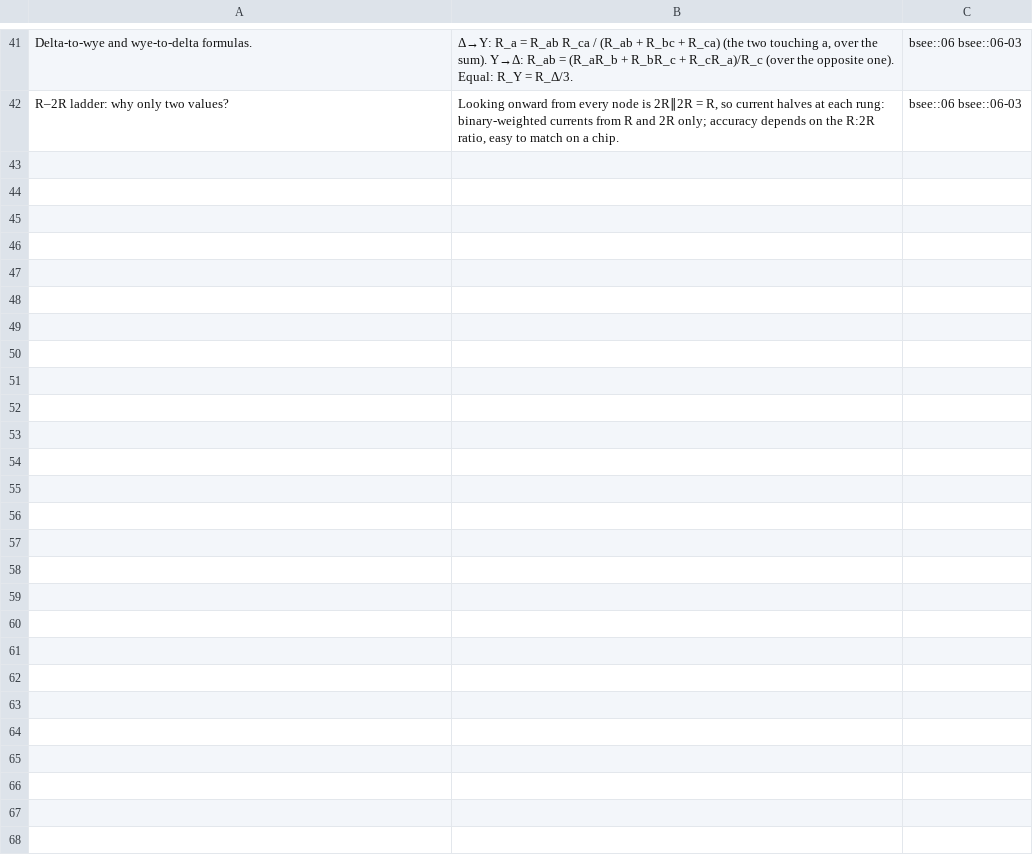
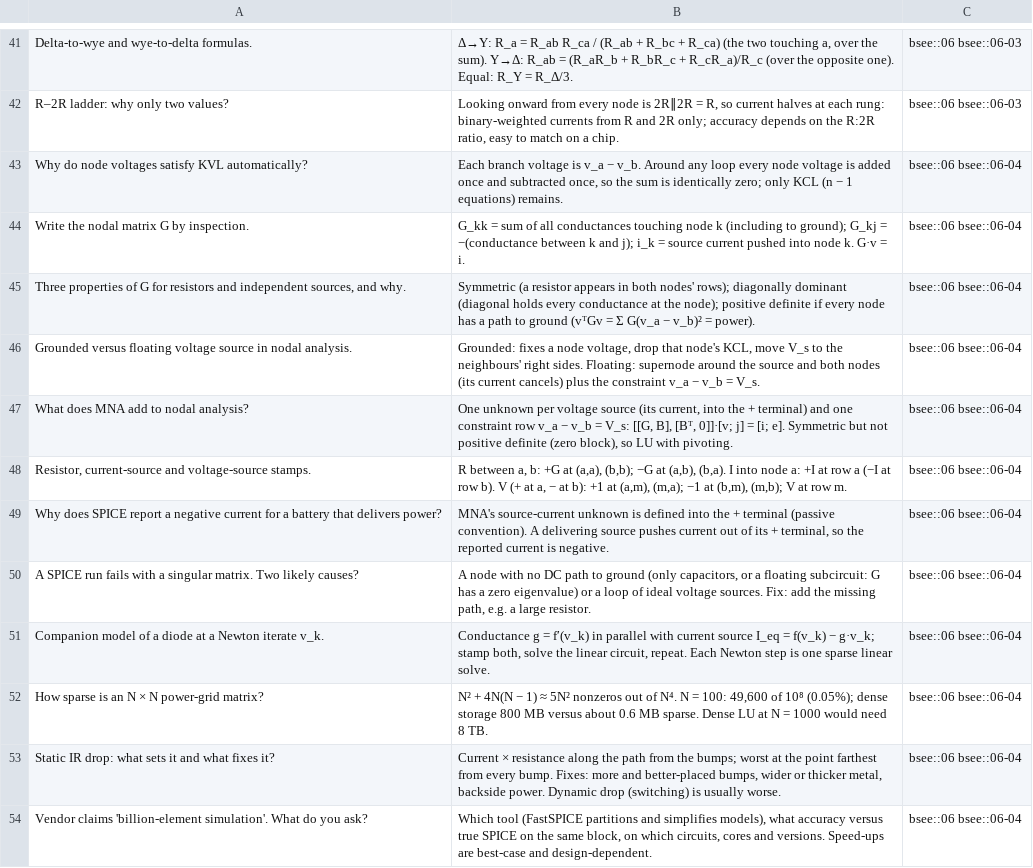
Before and after one commit to FrankHuang94/EE_database_claude, a CSV file: flashcards/06-circuit-analysis-1-dc.csv, drawn as a sheet; only a part is shown, gaps mark what is left out.

```diff
--- a/flashcards/06-circuit-analysis-1-dc.csv
+++ b/flashcards/06-circuit-analysis-1-dc.csv
@@ -42 +42,13 @@
 "R–2R ladder: why only two values?","Looking onward from every node is 2R∥2R = R, so current halves at each rung: binary-weighted currents from R and 2R only; accuracy depends on the R:2R ratio, easy to match on a chip.",bsee::06 bsee::06-03
+"Why do node voltages satisfy KVL automatically?","Each branch voltage is v_a − v_b. Around any loop every node voltage is added once and subtracted once, so the sum is identically zero; only KCL (n − 1 equations) remains.",bsee::06 bsee::06-04
+"Write the nodal matrix G by inspection.","G_kk = sum of all conductances touching node k (including to ground); G_kj = −(conductance between k and j); i_k = source current pushed into node k. G·v = i.",bsee::06 bsee::06-04
+"Three properties of G for resistors and independent sources, and why.","Symmetric (a resistor appears in both nodes' rows); diagonally dominant (diagonal holds every conductance at the node); positive definite if every node has a path to ground (vᵀGv = Σ G(v_a − v_b)² = power).",bsee::06 bsee::06-04
+"Grounded versus floating voltage source in nodal analysis.","Grounded: fixes a node voltage, drop that node's KCL, move V_s to the neighbours' right sides. Floating: supernode around the source and both nodes (its current cancels) plus the constraint v_a − v_b = V_s.",bsee::06 bsee::06-04
+"What does MNA add to nodal analysis?","One unknown per voltage source (its current, into the + terminal) and one constraint row v_a − v_b = V_s: [[G, B], [Bᵀ, 0]]·[v; j] = [i; e]. Symmetric but not positive definite (zero block), so LU with pivoting.",bsee::06 bsee::06-04
+"Resistor, current-source and voltage-source stamps.","R between a, b: +G at (a,a), (b,b); −G at (a,b), (b,a). I into node a: +I at row a (−I at row b). V (+ at a, − at b): +1 at (a,m), (m,a); −1 at (b,m), (m,b); V at row m.",bsee::06 bsee::06-04
+"Why does SPICE report a negative current for a battery that delivers power?","MNA's source-current unknown is defined into the + terminal (passive convention). A delivering source pushes current out of its + terminal, so the reported current is negative.",bsee::06 bsee::06-04
+"A SPICE run fails with a singular matrix. Two likely causes?","A node with no DC path to ground (only capacitors, or a floating subcircuit: G has a zero eigenvalue) or a loop of ideal voltage sources. Fix: add the missing path, e.g. a large resistor.",bsee::06 bsee::06-04
+"Companion model of a diode at a Newton iterate v_k.","Conductance g = f′(v_k) in parallel with current source I_eq = f(v_k) − g·v_k; stamp both, solve the linear circuit, repeat. Each Newton step is one sparse linear solve.",bsee::06 bsee::06-04
+"How sparse is an N × N power-grid matrix?","N² + 4N(N − 1) ≈ 5N² nonzeros out of N⁴. N = 100: 49,600 of 10⁸ (0.05%); dense storage 800 MB versus about 0.6 MB sparse. Dense LU at N = 1000 would need 8 TB.",bsee::06 bsee::06-04
+"Static IR drop: what sets it and what fixes it?","Current × resistance along the path from the bumps; worst at the point farthest from every bump. Fixes: more and better-placed bumps, wider or thicker metal, backside power. Dynamic drop (switching) is usually worse.",bsee::06 bsee::06-04
+"Vendor claims 'billion-element simulation'. What do you ask?","Which tool (FastSPICE partitions and simplifies models), what accuracy versus true SPICE on the same block, on which circuits, cores and versions. Speed-ups are best-case and design-dependent.",bsee::06 bsee::06-04
```
Also changed, not shown: 19 other files.
